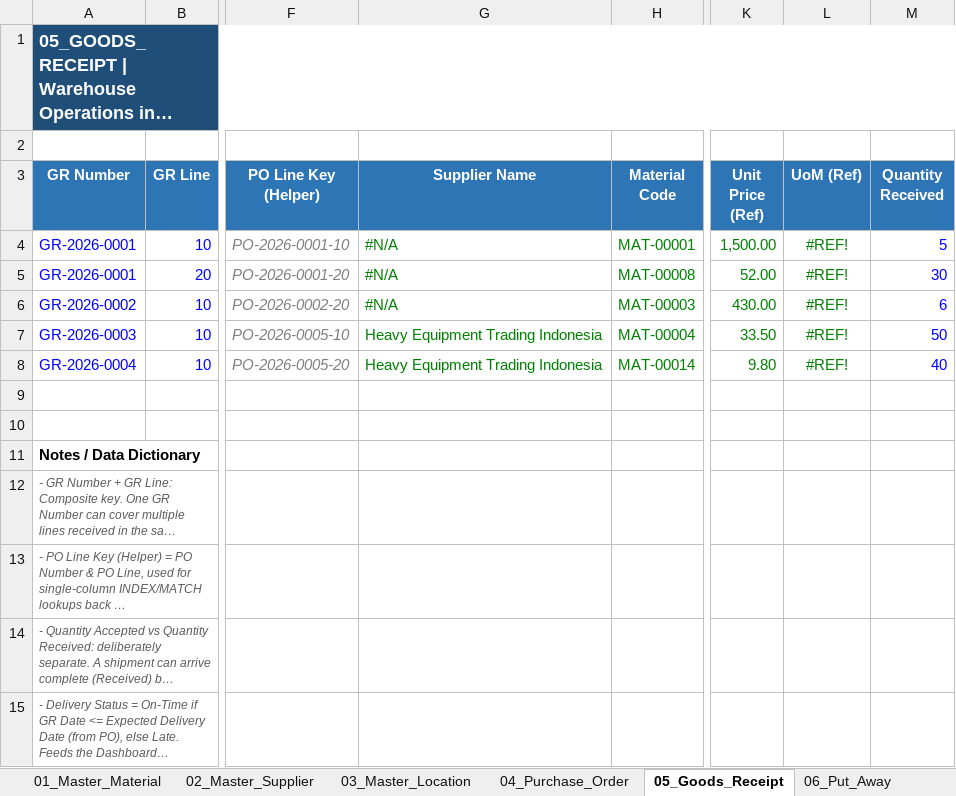
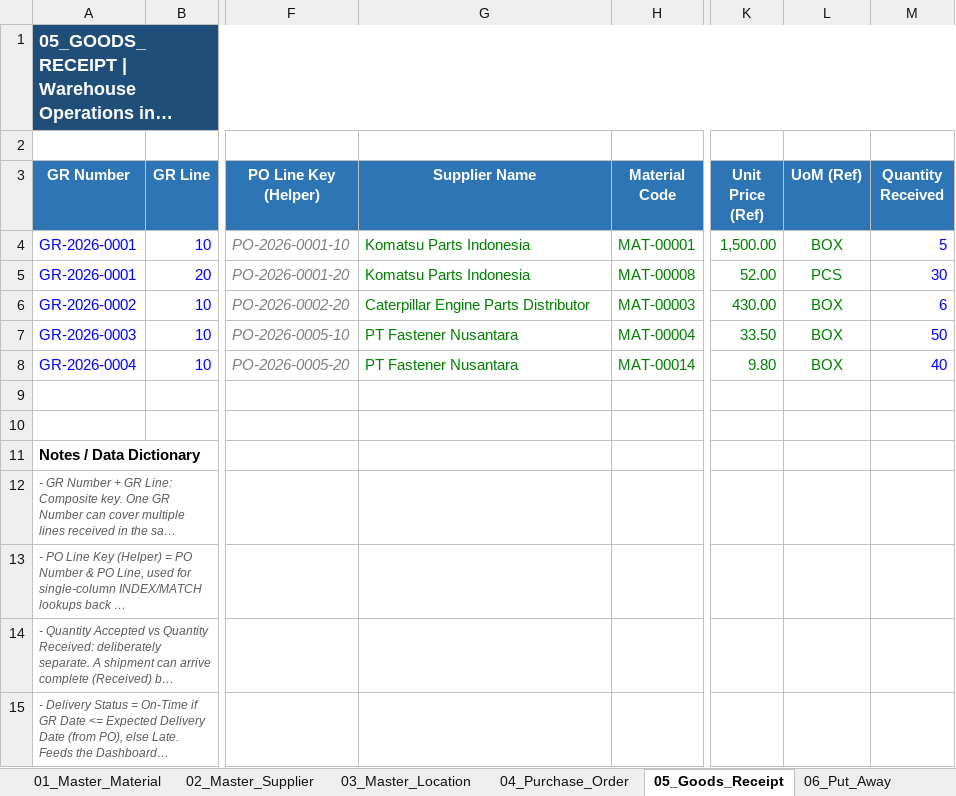
Before and after one commit to fikri-fajar/warehouse-operations-simulation, an Excel workbook: Warehouse_Operations_Simulation.xlsx, sheet 05_Goods_Receipt, drawn as a sheet; only a part is shown, gaps mark what is left out; long unchanged cells end in …; values as stored, in another font and other column widths than the file's, no borders; conditional formats and table styles not drawn; the diff names each change by its address in the sheet, - before the commit and + after, or states it on an @@ line.

```diff
--- a/Warehouse_Operations_Simulation.xlsx (sheet 05_Goods_Receipt)
+++ b/Warehouse_Operations_Simulation.xlsx (sheet 05_Goods_Receipt)
-G4:G5 (Supplier Name): #N/A
+G4:G5 (Supplier Name): Komatsu Parts Indonesia
-L4 (UoM (Ref)): #REF!
+L4 (UoM (Ref)): BOX
-L5 (UoM (Ref)): #REF!
+L5 (UoM (Ref)): PCS
-G6 (Supplier Name): #N/A
+G6 (Supplier Name): Caterpillar Engine Parts Distributor
-L6:L8 (UoM (Ref)): #REF!
+L6:L8 (UoM (Ref)): BOX
-G7:G8 (Supplier Name): Heavy Equipment Trading Indonesia
+G7:G8 (Supplier Name): PT Fastener Nusantara
```
Also changed, not shown: sheet 12_Dashboard, sheet 03_Master_Location, sheet 01_Master_Material, sheet 02_Master_Supplier, sheet 04_Purchase_Order, sheet 10_Stock_Card, 4 more sheets, formulas that keep their value, charts or pictures.
